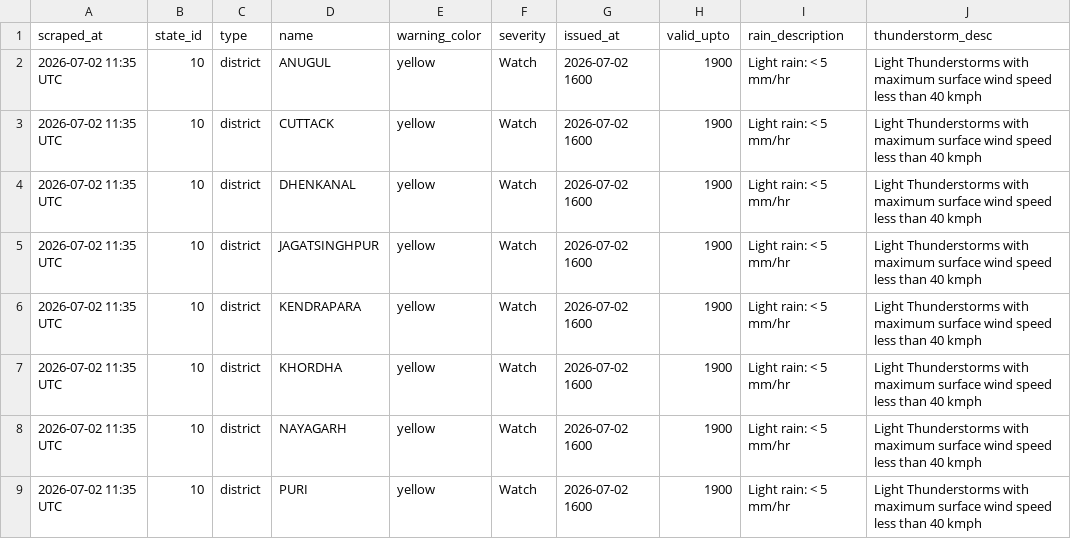
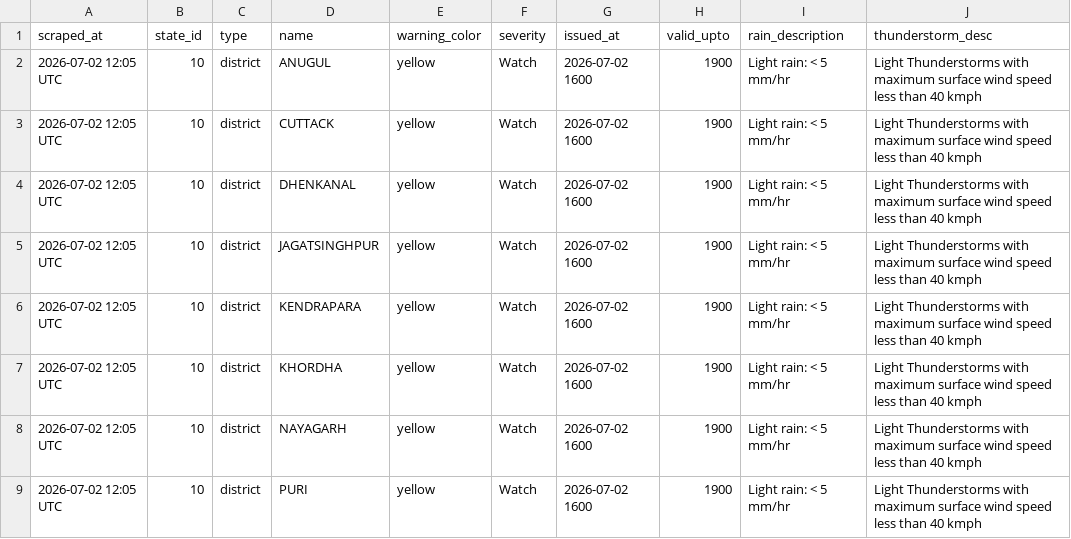
Before and after one commit to sonalmahapatra63-maker/imd-warning-scraper, a CSV file: data/district_warnings_latest.csv, drawn as a sheet; only a part is shown; the diff names each change by its address in the sheet, - before the commit and + after, or states it on an @@ line.

```diff
--- a/data/district_warnings_latest.csv
+++ b/data/district_warnings_latest.csv
-A2:A9 (scraped_at): 2026-07-02 11:35 UTC
+A2:A9 (scraped_at): 2026-07-02 12:05 UTC
```
